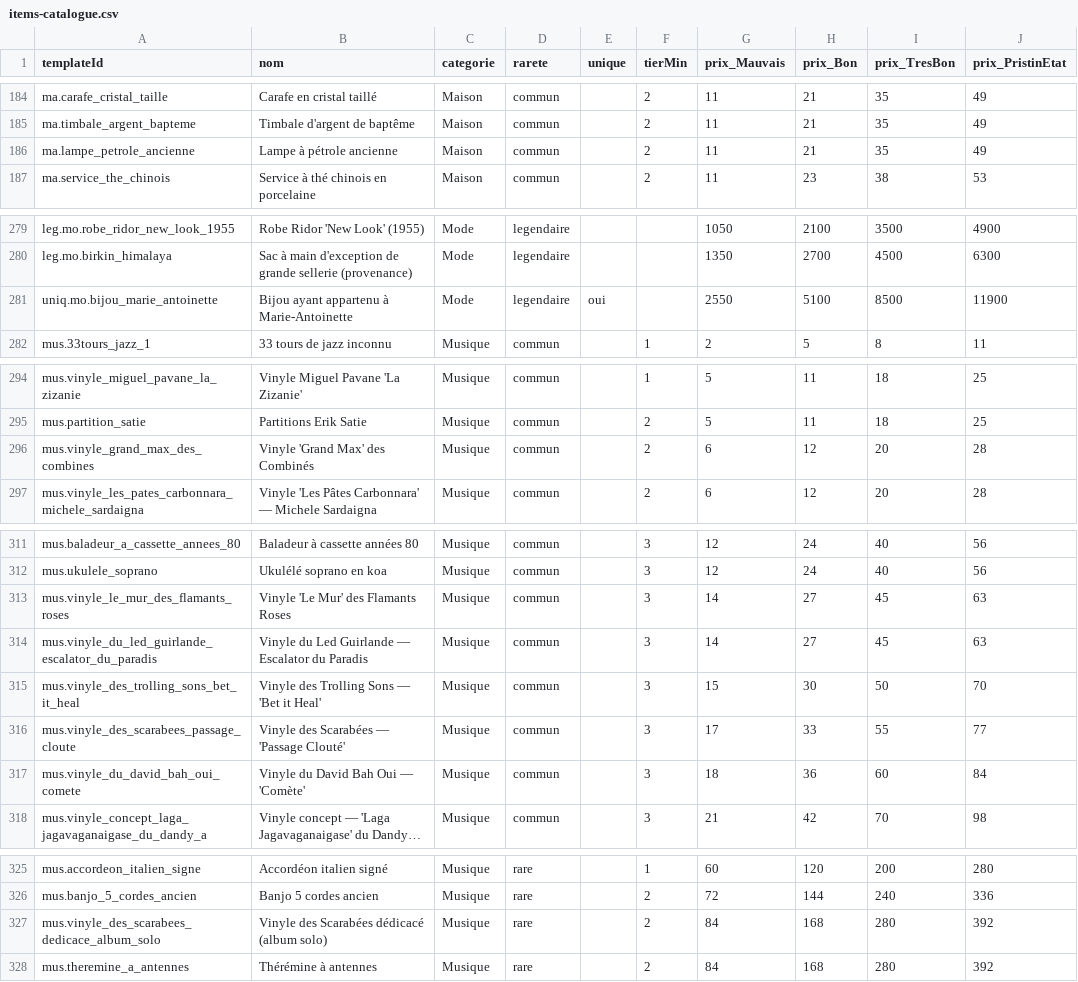
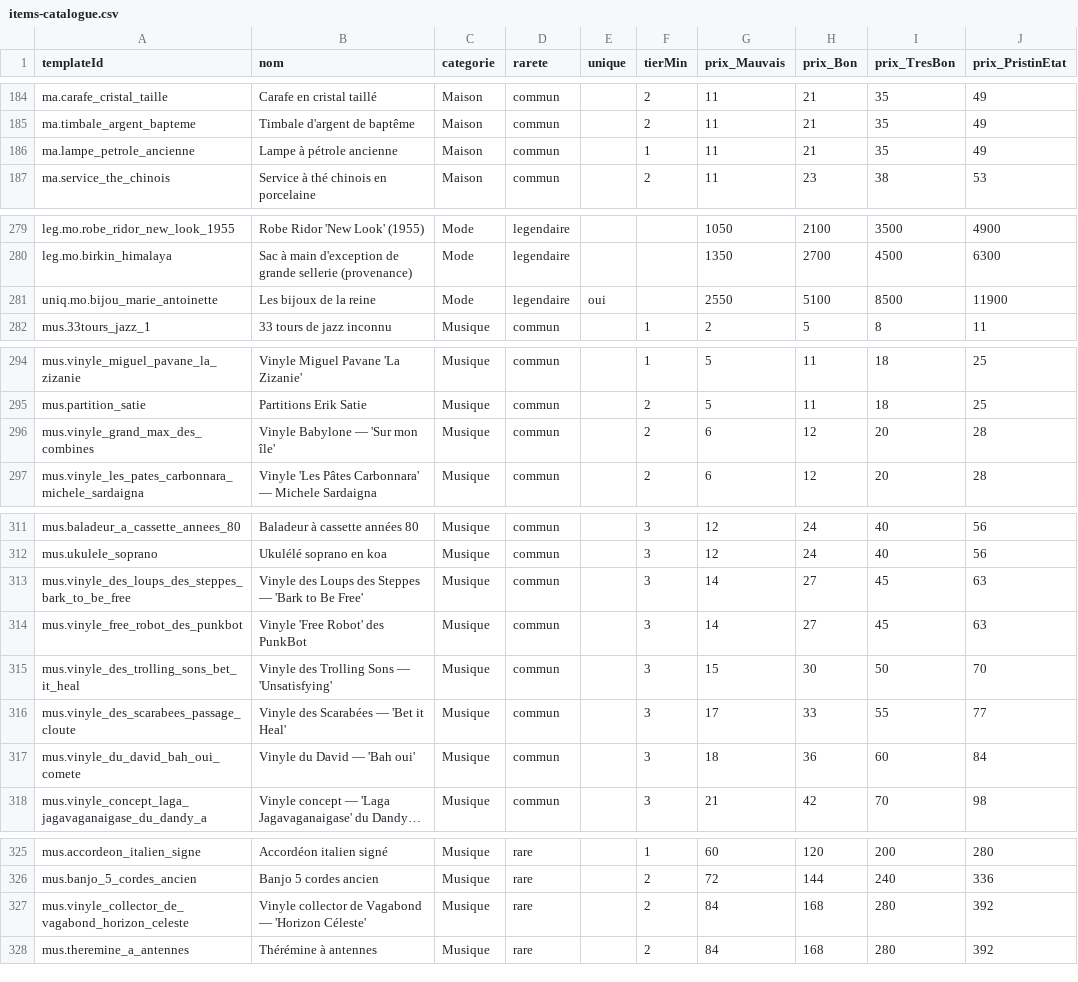
Before and after one commit to guigousse/Broc, a CSV file: docs/items-catalogue.csv, drawn as a sheet; only a part is shown, gaps mark what is left out; long unchanged cells end in …; the diff names each change by its address in the sheet, - before the commit and + after, or states it on an @@ line.

```diff
--- a/docs/items-catalogue.csv
+++ b/docs/items-catalogue.csv
-F186 (tierMin): 2
+F186 (tierMin): 1
-B281 (nom): Bijou ayant appartenu à Marie-Antoinette
+B281 (nom): Les bijoux de la reine
-B296 (nom): Vinyle 'Grand Max' des Combinés
+B296 (nom): Vinyle Babylone — 'Sur mon île'
-A313 (templateId): mus.vinyle_le_mur_des_flamants_roses
+A313 (templateId): mus.vinyle_des_loups_des_steppes_bark_to_be_free
-B313 (nom): Vinyle 'Le Mur' des Flamants Roses
+B313 (nom): Vinyle des Loups des Steppes — 'Bark to Be Free'
-A314 (templateId): mus.vinyle_du_led_guirlande_escalator_du_paradis
+A314 (templateId): mus.vinyle_free_robot_des_punkbot
-B314 (nom): Vinyle du Led Guirlande — Escalator du Paradis
+B314 (nom): Vinyle 'Free Robot' des PunkBot
-B315 (nom): Vinyle des Trolling Sons — 'Bet it Heal'
+B315 (nom): Vinyle des Trolling Sons — 'Unsatisfying'
-B316 (nom): Vinyle des Scarabées — 'Passage Clouté'
+B316 (nom): Vinyle des Scarabées — 'Bet it Heal'
-B317 (nom): Vinyle du David Bah Oui — 'Comète'
+B317 (nom): Vinyle du David — 'Bah oui'
-A327 (templateId): mus.vinyle_des_scarabees_dedicace_album_solo
+A327 (templateId): mus.vinyle_collector_de_vagabond_horizon_celeste
-B327 (nom): Vinyle des Scarabées dédicacé (album solo)
+B327 (nom): Vinyle collector de Vagabond — 'Horizon Céleste'
```
Also changed, not shown: 44 other files.
